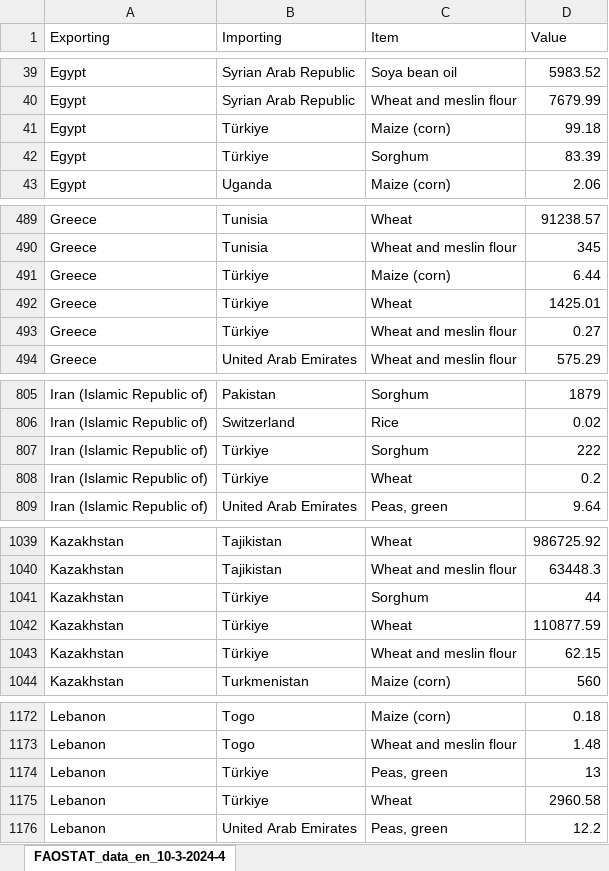
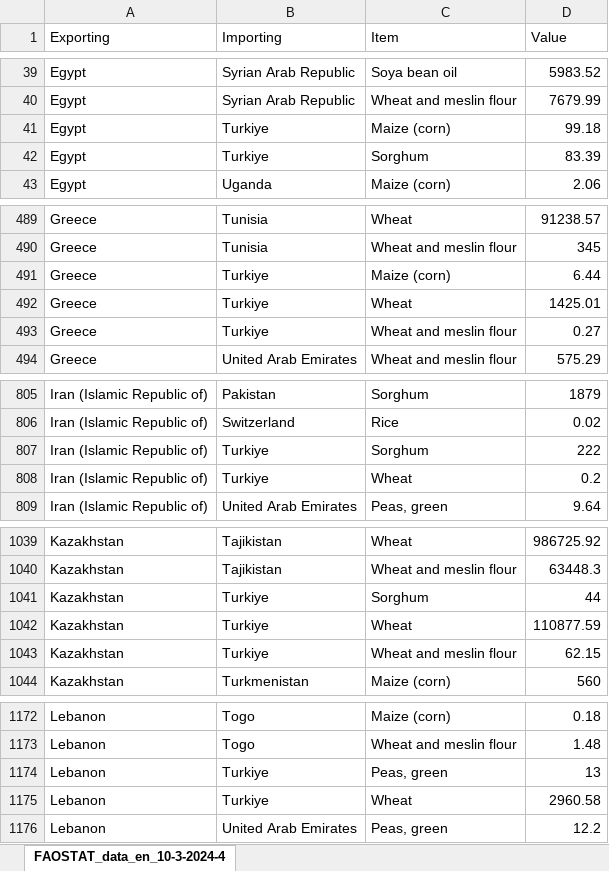
Before and after one commit to QSD-Group/QSDsan, an Excel workbook: FAO4.xlsx, sheet FAOSTAT_data_en_10-3-2024-4, drawn as a sheet; only a part is shown, gaps mark what is left out; values as stored, in another font and other column widths than the file's, no borders; the diff covers the shown part only; the diff names each change by its address in the sheet, - before the commit and + after, or states it on an @@ line.

```diff
--- a/FAO4.xlsx (sheet FAOSTAT_data_en_10-3-2024-4)
+++ b/FAO4.xlsx (sheet FAOSTAT_data_en_10-3-2024-4)
-B41:B42 (Importing): Türkiye
+B41:B42 (Importing): Turkiye
-B491:B493 (Importing): Türkiye
+B491:B493 (Importing): Turkiye
-B807:B808 (Importing): Türkiye
+B807:B808 (Importing): Turkiye
-B1041:B1043 (Importing): Türkiye
+B1041:B1043 (Importing): Turkiye
-B1174:B1175 (Importing): Türkiye
+B1174:B1175 (Importing): Turkiye
```
Also changed, not shown: 23 edited cells elsewhere in this sheet, FAO1.xlsx, FAO2.xlsx, 21 other files.
